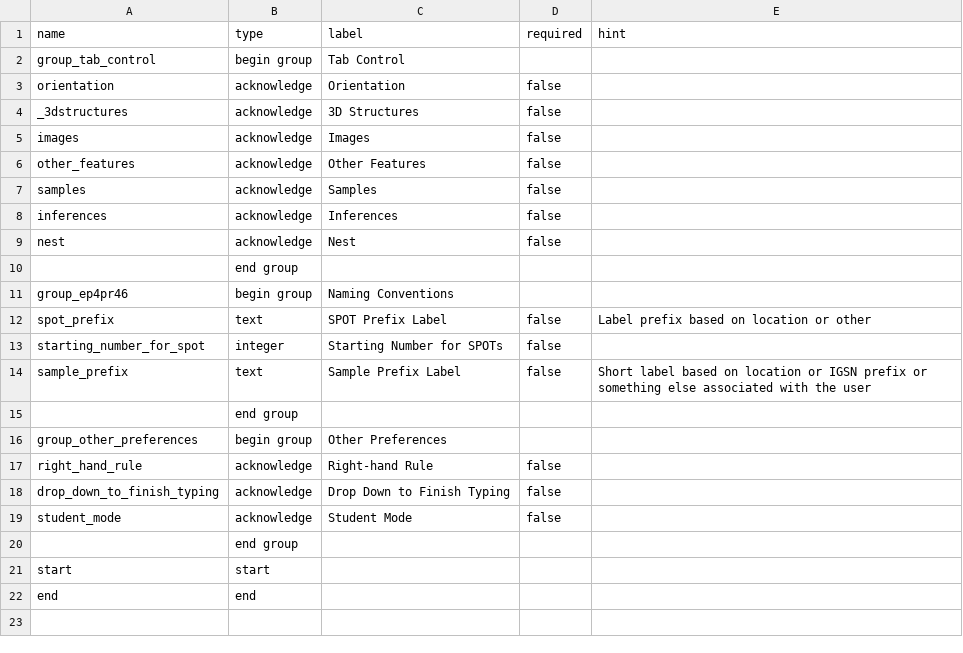
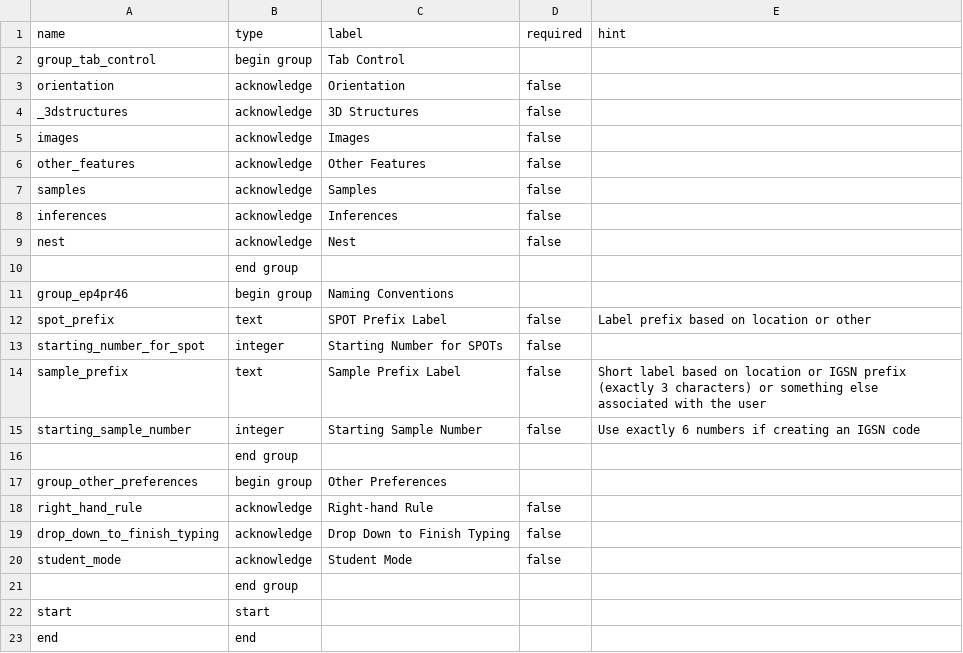
Before and after one commit to StraboSpot/strabo-mobile, a CSV file: www/app/data-models/project_preferences-survey.csv, drawn as a sheet.

Commit message:
added sample number to preferences

```diff
--- a/www/app/data-models/project_preferences-survey.csv
+++ b/www/app/data-models/project_preferences-survey.csv
@@ -13,3 +13,4 @@ spot_prefix,text,SPOT Prefix Label,false,Label prefix based on location or other
 starting_number_for_spot,integer,Starting Number for SPOTs,false,
-sample_prefix,text,Sample Prefix Label,false,Short label based on location or IGSN prefix or something else associated with the user
+sample_prefix,text,Sample Prefix Label,false,Short label based on location or IGSN prefix (exactly 3 characters) or something else associated with the user
+starting_sample_number,integer,Starting Sample Number,false,Use exactly 6 numbers if creating an IGSN code
 ,end group,,,
```
Also changed, not shown: 3 other files.
